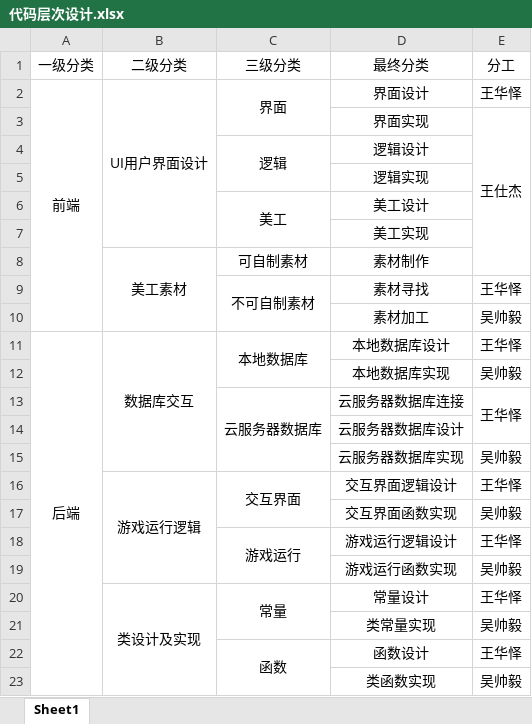
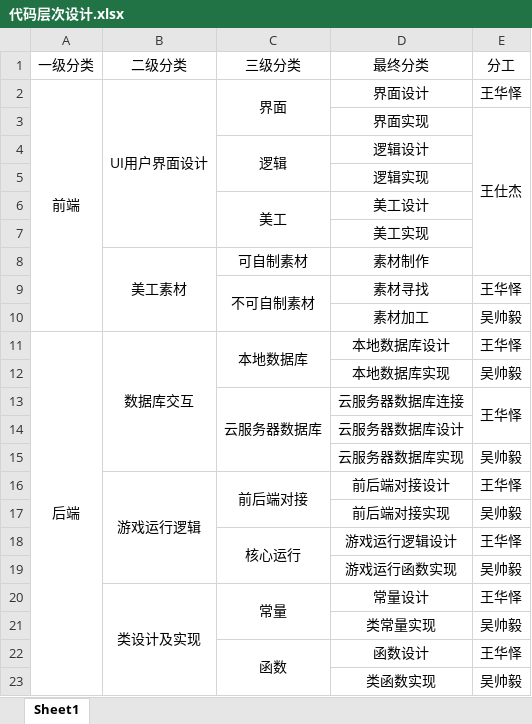
Before and after one commit to 1-518/Three-Kindoms, an Excel workbook: 详细设计/代码层次设计.xlsx, sheet Sheet1, drawn as a sheet; values as stored, in another font and other column widths than the file's, no borders; the diff names each change by its address in the sheet, - before the commit and + after, or states it on an @@ line.

```diff
--- a/详细设计/代码层次设计.xlsx (sheet Sheet1)
+++ b/详细设计/代码层次设计.xlsx (sheet Sheet1)
-C16 (三级分类): 交互界面
+C16 (三级分类): 前后端对接
-D16 (最终分类): 交互界面逻辑设计
+D16 (最终分类): 前后端对接设计
-D17 (最终分类): 交互界面函数实现
+D17 (最终分类): 前后端对接实现
-C18 (三级分类): 游戏运行
+C18 (三级分类): 核心运行
```
Also changed, not shown: 详细设计/数据字典.xlsx, 2 other files.
